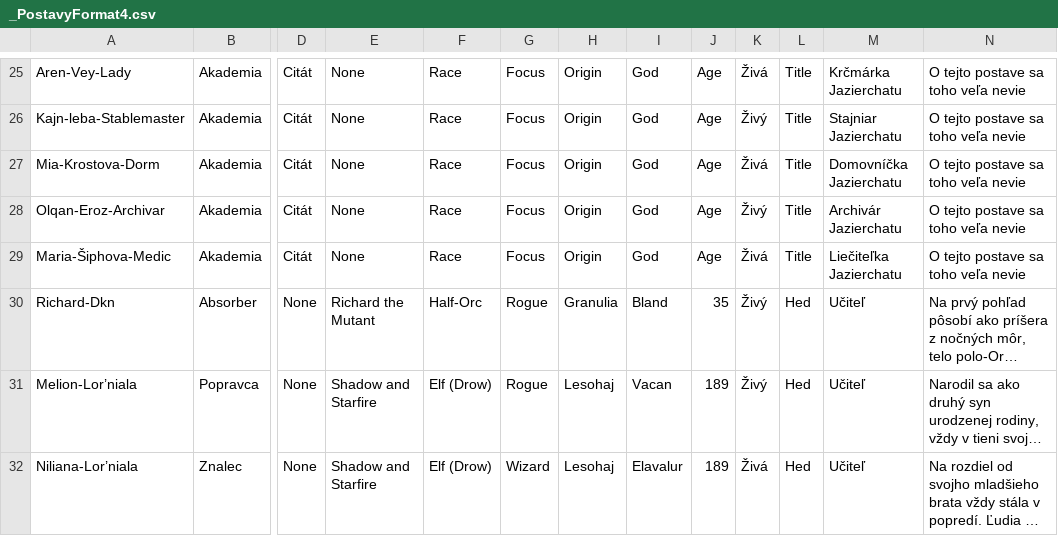
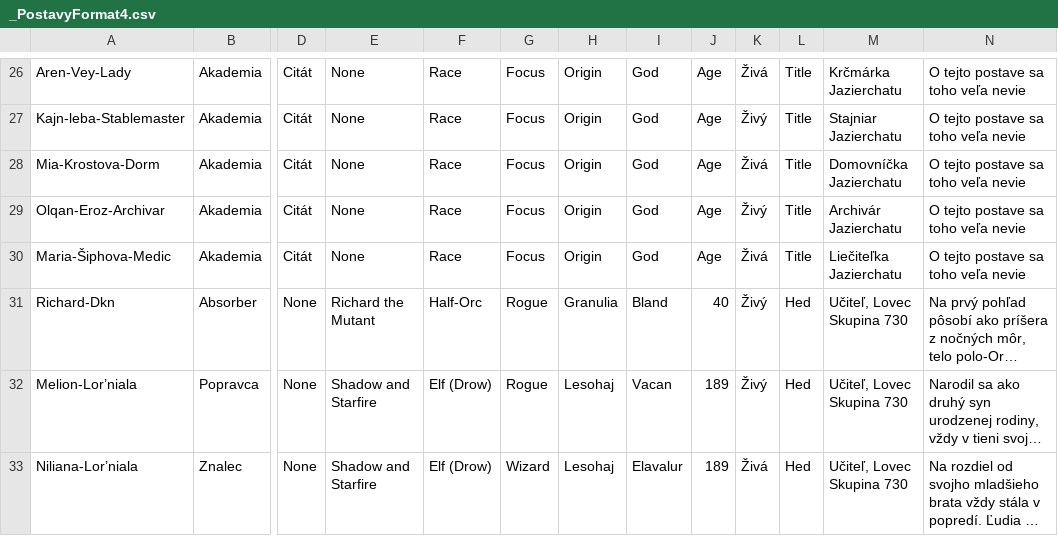
Before and after one commit to Beariar/ALP, a CSV file: Postavy/_PostavyFormat4.csv, drawn as a sheet; only a part is shown, gaps mark what is left out; long unchanged cells end in …; addresses are those after the commit; the diff covers the shown part only; the diff names each change by its address in the sheet, - before the commit and + after, or states it on an @@ line.

```diff
--- a/Postavy/_PostavyFormat4.csv
+++ b/Postavy/_PostavyFormat4.csv
-J31: 35
+J31: 40
-M31:M33: Učiteľ
+M31:M33: Učiteľ, Lovec Skupina 730
```
Also changed, not shown: 1 added row and 4 edited cells elsewhere in this file, Postavy/_PostavyFormatDM_2.csv, 4 other files.
